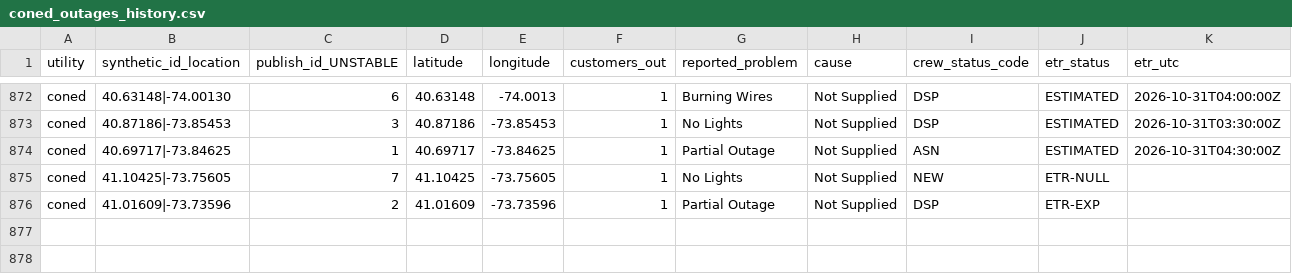
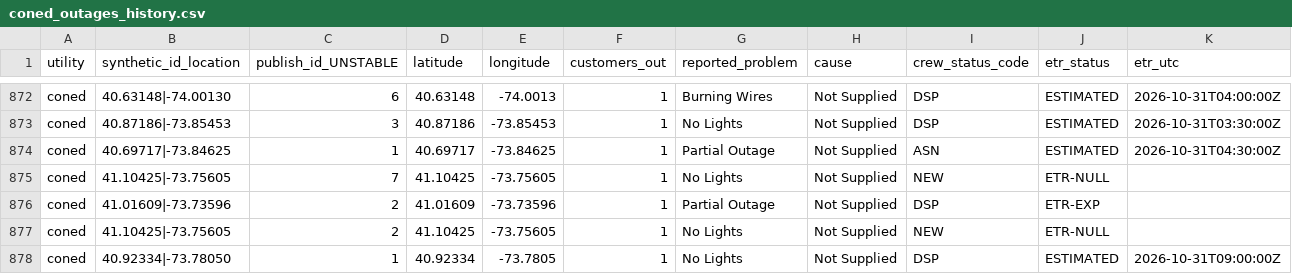
Before and after one commit to danish0305/sce-outage-tracker, a CSV file: coned/coned_outages_history.csv, drawn as a sheet; only a part is shown, gaps mark what is left out; rows hold the shown columns only; the diff names each change by its address in the sheet, - before the commit and + after, or states it on an @@ line.

```diff
--- a/coned/coned_outages_history.csv
+++ b/coned/coned_outages_history.csv
+row 877: coned | 41.10425|-73.75605 | 2 | 41.10425 | -73.75605 | 1 | No Lights | Not Supplied | NEW | ETR-NULL
+row 878: coned | 40.92334|-73.78050 | 1 | 40.92334 | -73.7805 | 1 | No Lights | Not Supplied | DSP | ESTIMATED | 2026-10-31T09:00:00Z
```
Also changed, not shown: coned/coned_heartbeat_history.csv, coned/coned_outages_latest.csv, 1 other file.
